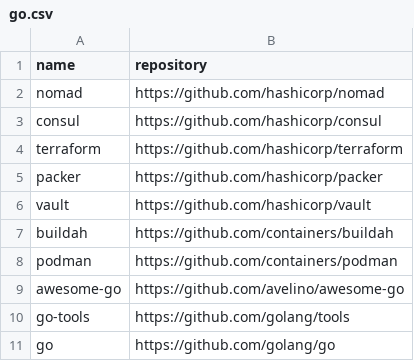
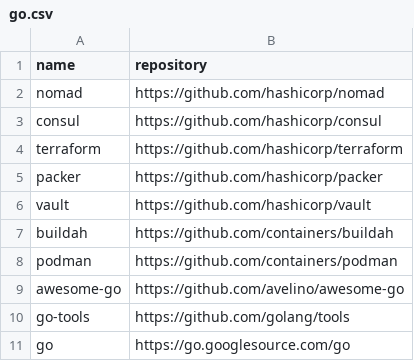
Before and after one commit to easbarba/lar, a CSV file: .config/floss/go.csv, drawn as a sheet.

Commit message:
floss/go: use google go's repo

```diff
--- a/.config/floss/go.csv
+++ b/.config/floss/go.csv
@@ -10,2 +10,2 @@ awesome-go,https://github.com/avelino/awesome-go
 go-tools,https://github.com/golang/tools
-go,https://github.com/golang/go
+go,https://go.googlesource.com/go
```
